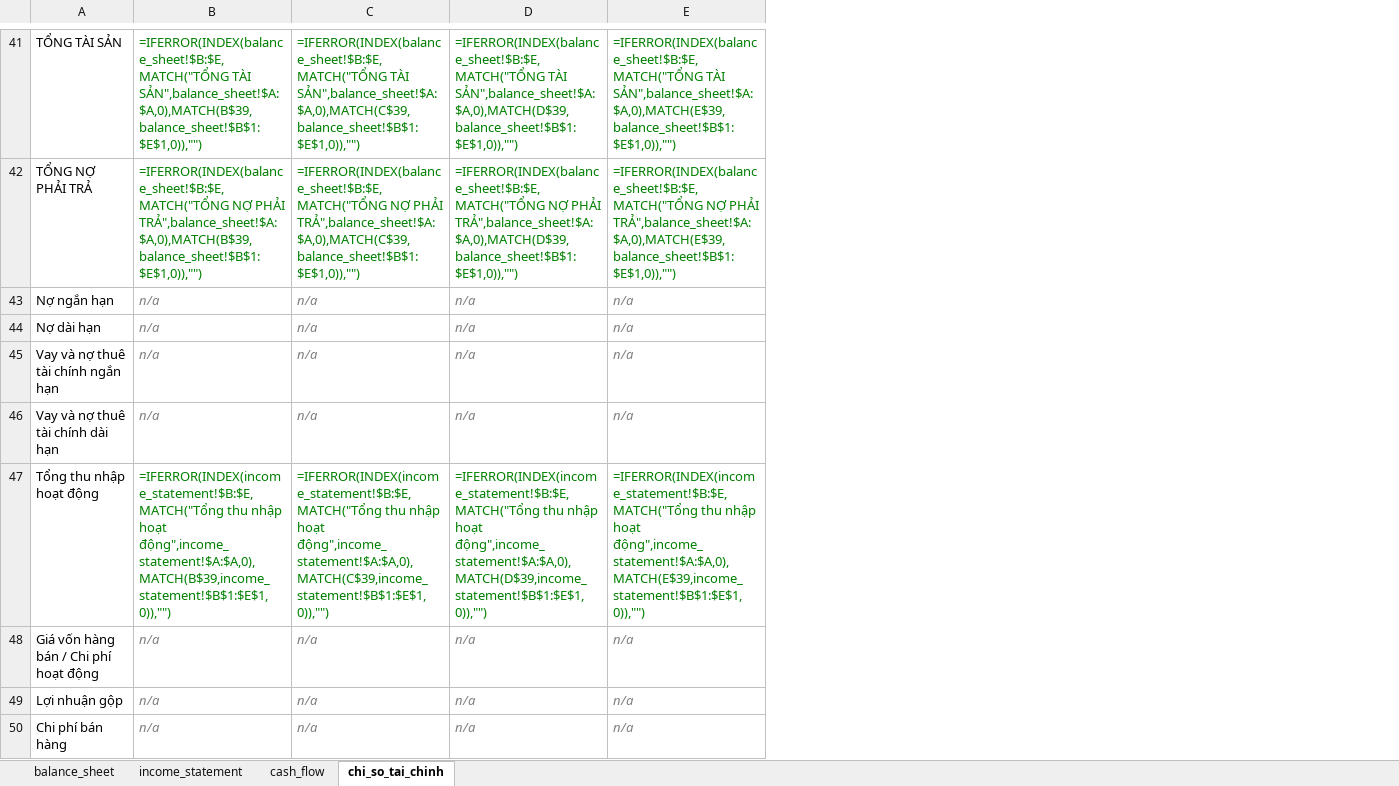
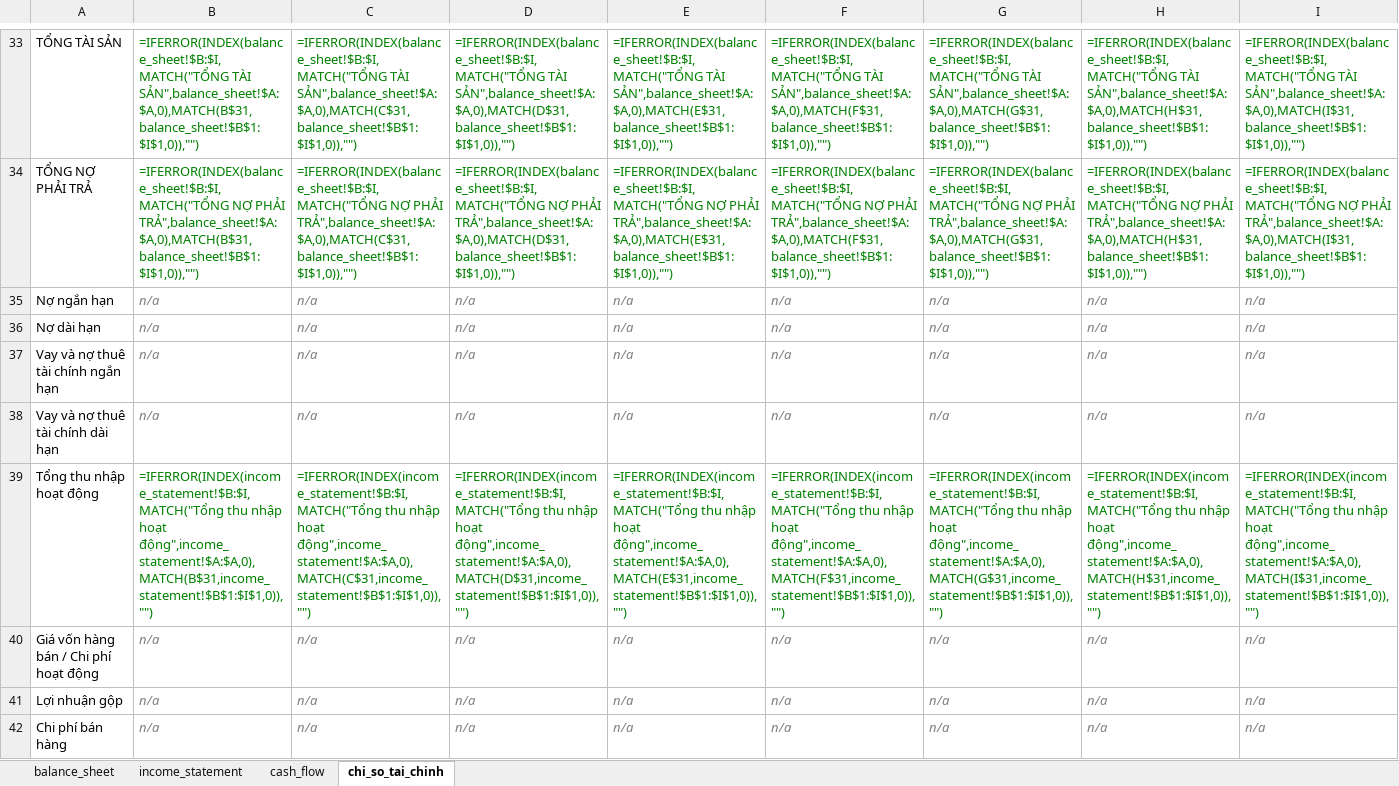
Before and after one commit to nhavan110/BCTC, an Excel workbook: financials/TCB/TCB_financials.xlsx, sheet chi_so_tai_chinh, drawn as a sheet; only a part is shown, gaps mark what is left out; values as stored, in another font and other column widths than the file's, no borders; formulas without a stored value are shown as written; conditional formats not drawn; addresses are those after the commit; the diff covers the shown part only; the diff names each change by its address in the sheet, - before the commit and + after, or states it on an @@ line.

```diff
--- a/financials/TCB/TCB_financials.xlsx (sheet chi_so_tai_chinh)
+++ b/financials/TCB/TCB_financials.xlsx (sheet chi_so_tai_chinh)
+column F, rows 33-42: =IFERROR(INDEX(balance_sheet!$B:$I,MATCH("TỔNG TÀI SẢN",balance_sheet!$A:$A,0),MATCH(F$31,balance_sheet!$B$1:$I$1,0)),"") | =IFERROR(INDEX(balance_sheet!$B:$I,MATCH("TỔNG NỢ PHẢI TRẢ",balance_sheet!$A:$A,0),MATCH(F$31,balance_sheet!$B$1:$I$1,0)),"") | n/a | n/a | n/a | n/a | =IFERROR(INDEX(income_statement!$B:$I,MATCH("Tổng thu nhập hoạt động",income_statement!$A:$A,0),MATCH(F$31,income_statement!$B$1:$I$1,0)),"") | n/a | n/a | n/a
+column G, rows 33-42: =IFERROR(INDEX(balance_sheet!$B:$I,MATCH("TỔNG TÀI SẢN",balance_sheet!$A:$A,0),MATCH(G$31,balance_sheet!$B$1:$I$1,0)),"") | =IFERROR(INDEX(balance_sheet!$B:$I,MATCH("TỔNG NỢ PHẢI TRẢ",balance_sheet!$A:$A,0),MATCH(G$31,balance_sheet!$B$1:$I$1,0)),"") | n/a | n/a | n/a | n/a | =IFERROR(INDEX(income_statement!$B:$I,MATCH("Tổng thu nhập hoạt động",income_statement!$A:$A,0),MATCH(G$31,income_statement!$B$1:$I$1,0)),"") | n/a | n/a | n/a
+column H, rows 33-42: =IFERROR(INDEX(balance_sheet!$B:$I,MATCH("TỔNG TÀI SẢN",balance_sheet!$A:$A,0),MATCH(H$31,balance_sheet!$B$1:$I$1,0)),"") | =IFERROR(INDEX(balance_sheet!$B:$I,MATCH("TỔNG NỢ PHẢI TRẢ",balance_sheet!$A:$A,0),MATCH(H$31,balance_sheet!$B$1:$I$1,0)),"") | n/a | n/a | n/a | n/a | =IFERROR(INDEX(income_statement!$B:$I,MATCH("Tổng thu nhập hoạt động",income_statement!$A:$A,0),MATCH(H$31,income_statement!$B$1:$I$1,0)),"") | n/a | n/a | n/a
+column I, rows 33-42: =IFERROR(INDEX(balance_sheet!$B:$I,MATCH("TỔNG TÀI SẢN",balance_sheet!$A:$A,0),MATCH(I$31,balance_sheet!$B$1:$I$1,0)),"") | =IFERROR(INDEX(balance_sheet!$B:$I,MATCH("TỔNG NỢ PHẢI TRẢ",balance_sheet!$A:$A,0),MATCH(I$31,balance_sheet!$B$1:$I$1,0)),"") | n/a | n/a | n/a | n/a | =IFERROR(INDEX(income_statement!$B:$I,MATCH("Tổng thu nhập hoạt động",income_statement!$A:$A,0),MATCH(I$31,income_statement!$B$1:$I$1,0)),"") | n/a | n/a | n/a
-B33: =IFERROR(INDEX(balance_sheet!$B:$E,MATCH("TỔNG TÀI SẢN",balance_sheet!$A:$A,0),MATCH(B$39,balance_sheet!$B$1:$E$1,0)),"")
+B33: =IFERROR(INDEX(balance_sheet!$B:$I,MATCH("TỔNG TÀI SẢN",balance_sheet!$A:$A,0),MATCH(B$31,balance_sheet!$B$1:$I$1,0)),"")
-C33: =IFERROR(INDEX(balance_sheet!$B:$E,MATCH("TỔNG TÀI SẢN",balance_sheet!$A:$A,0),MATCH(C$39,balance_sheet!$B$1:$E$1,0)),"")
+C33: =IFERROR(INDEX(balance_sheet!$B:$I,MATCH("TỔNG TÀI SẢN",balance_sheet!$A:$A,0),MATCH(C$31,balance_sheet!$B$1:$I$1,0)),"")
-D33: =IFERROR(INDEX(balance_sheet!$B:$E,MATCH("TỔNG TÀI SẢN",balance_sheet!$A:$A,0),MATCH(D$39,balance_sheet!$B$1:$E$1,0)),"")
+D33: =IFERROR(INDEX(balance_sheet!$B:$I,MATCH("TỔNG TÀI SẢN",balance_sheet!$A:$A,0),MATCH(D$31,balance_sheet!$B$1:$I$1,0)),"")
-E33: =IFERROR(INDEX(balance_sheet!$B:$E,MATCH("TỔNG TÀI SẢN",balance_sheet!$A:$A,0),MATCH(E$39,balance_sheet!$B$1:$E$1,0)),"")
+E33: =IFERROR(INDEX(balance_sheet!$B:$I,MATCH("TỔNG TÀI SẢN",balance_sheet!$A:$A,0),MATCH(E$31,balance_sheet!$B$1:$I$1,0)),"")
-B34: =IFERROR(INDEX(balance_sheet!$B:$E,MATCH("TỔNG NỢ PHẢI TRẢ",balance_sheet!$A:$A,0),MATCH(B$39,balance_sheet!$B$1:$E$1,0)),"")
+B34: =IFERROR(INDEX(balance_sheet!$B:$I,MATCH("TỔNG NỢ PHẢI TRẢ",balance_sheet!$A:$A,0),MATCH(B$31,balance_sheet!$B$1:$I$1,0)),"")
-C34: =IFERROR(INDEX(balance_sheet!$B:$E,MATCH("TỔNG NỢ PHẢI TRẢ",balance_sheet!$A:$A,0),MATCH(C$39,balance_sheet!$B$1:$E$1,0)),"")
+C34: =IFERROR(INDEX(balance_sheet!$B:$I,MATCH("TỔNG NỢ PHẢI TRẢ",balance_sheet!$A:$A,0),MATCH(C$31,balance_sheet!$B$1:$I$1,0)),"")
-D34: =IFERROR(INDEX(balance_sheet!$B:$E,MATCH("TỔNG NỢ PHẢI TRẢ",balance_sheet!$A:$A,0),MATCH(D$39,balance_sheet!$B$1:$E$1,0)),"")
+D34: =IFERROR(INDEX(balance_sheet!$B:$I,MATCH("TỔNG NỢ PHẢI TRẢ",balance_sheet!$A:$A,0),MATCH(D$31,balance_sheet!$B$1:$I$1,0)),"")
-E34: =IFERROR(INDEX(balance_sheet!$B:$E,MATCH("TỔNG NỢ PHẢI TRẢ",balance_sheet!$A:$A,0),MATCH(E$39,balance_sheet!$B$1:$E$1,0)),"")
+E34: =IFERROR(INDEX(balance_sheet!$B:$I,MATCH("TỔNG NỢ PHẢI TRẢ",balance_sheet!$A:$A,0),MATCH(E$31,balance_sheet!$B$1:$I$1,0)),"")
-B39: =IFERROR(INDEX(income_statement!$B:$E,MATCH("Tổng thu nhập hoạt động",income_statement!$A:$A,0),MATCH(B$39,income_statement!$B$1:$E$1,0)),"")
+B39: =IFERROR(INDEX(income_statement!$B:$I,MATCH("Tổng thu nhập hoạt động",income_statement!$A:$A,0),MATCH(B$31,income_statement!$B$1:$I$1,0)),"")
-C39: =IFERROR(INDEX(income_statement!$B:$E,MATCH("Tổng thu nhập hoạt động",income_statement!$A:$A,0),MATCH(C$39,income_statement!$B$1:$E$1,0)),"")
+C39: =IFERROR(INDEX(income_statement!$B:$I,MATCH("Tổng thu nhập hoạt động",income_statement!$A:$A,0),MATCH(C$31,income_statement!$B$1:$I$1,0)),"")
-D39: =IFERROR(INDEX(income_statement!$B:$E,MATCH("Tổng thu nhập hoạt động",income_statement!$A:$A,0),MATCH(D$39,income_statement!$B$1:$E$1,0)),"")
+D39: =IFERROR(INDEX(income_statement!$B:$I,MATCH("Tổng thu nhập hoạt động",income_statement!$A:$A,0),MATCH(D$31,income_statement!$B$1:$I$1,0)),"")
-E39: =IFERROR(INDEX(income_statement!$B:$E,MATCH("Tổng thu nhập hoạt động",income_statement!$A:$A,0),MATCH(E$39,income_statement!$B$1:$E$1,0)),"")
+E39: =IFERROR(INDEX(income_statement!$B:$I,MATCH("Tổng thu nhập hoạt động",income_statement!$A:$A,0),MATCH(E$31,income_statement!$B$1:$I$1,0)),"")
```
Also changed, not shown: 8 removed rows and 105 edited cells elsewhere in this sheet, financials/FPT/FPT_financials.xlsx, financials/HPG/HPG_financials.xlsx, 6 other files.
